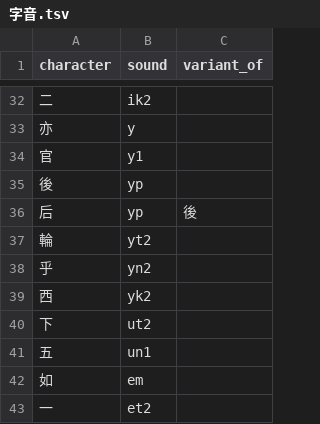
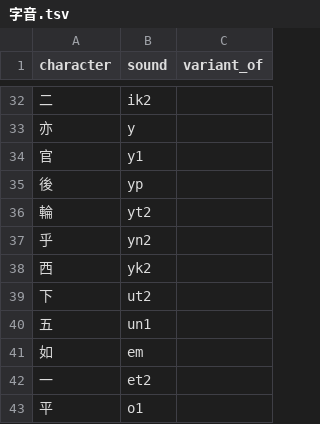
Before and after one commit to jurliyuuri/spoonfed_pekzep, a TSV file: raw/字音.tsv, drawn as a sheet; only a part is shown, gaps mark what is left out; the shorter side is filled out with more unchanged rows; the diff names each change by its address in the sheet, - before the commit and + after, or states it on an @@ line.

```diff
--- a/raw/字音.tsv
+++ b/raw/字音.tsv
-row 36: 后 | yp | 後
```
Also changed, not shown: raw/linzklar-dismantling.tsv, 6 other files.
